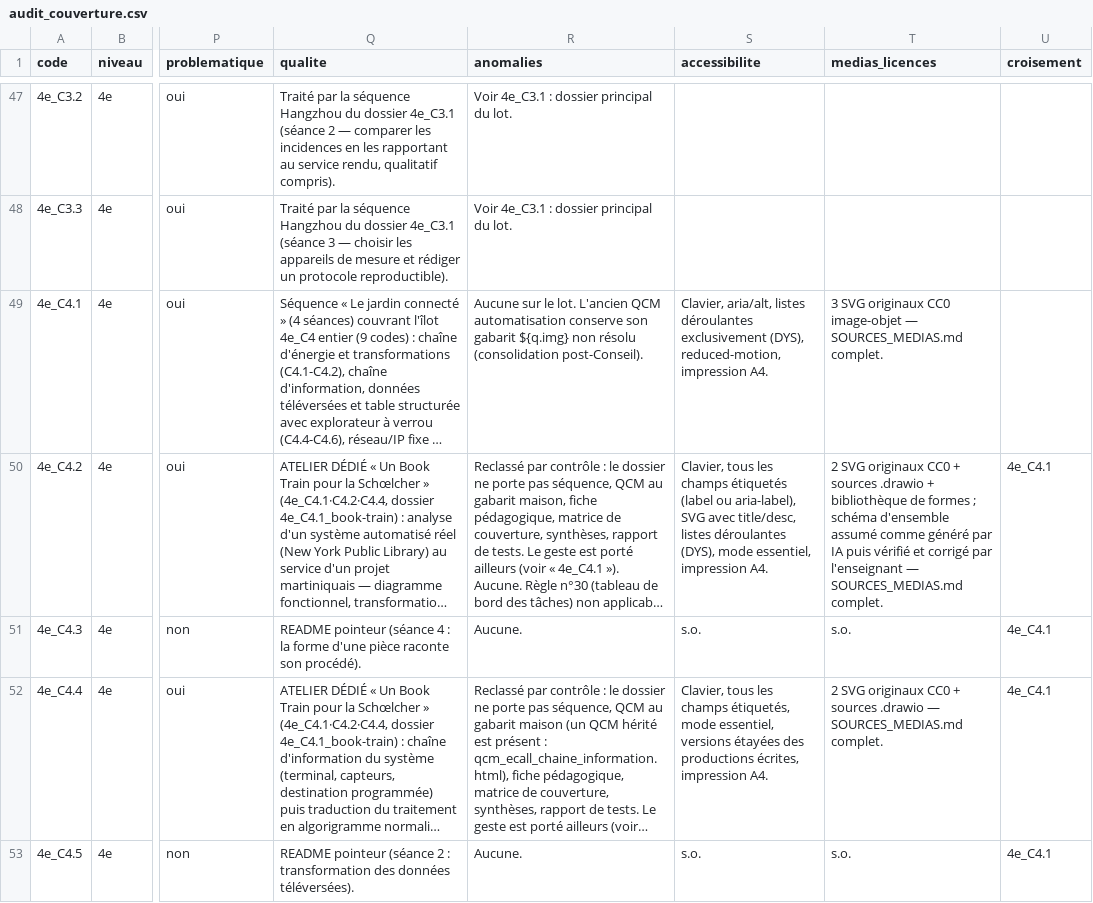
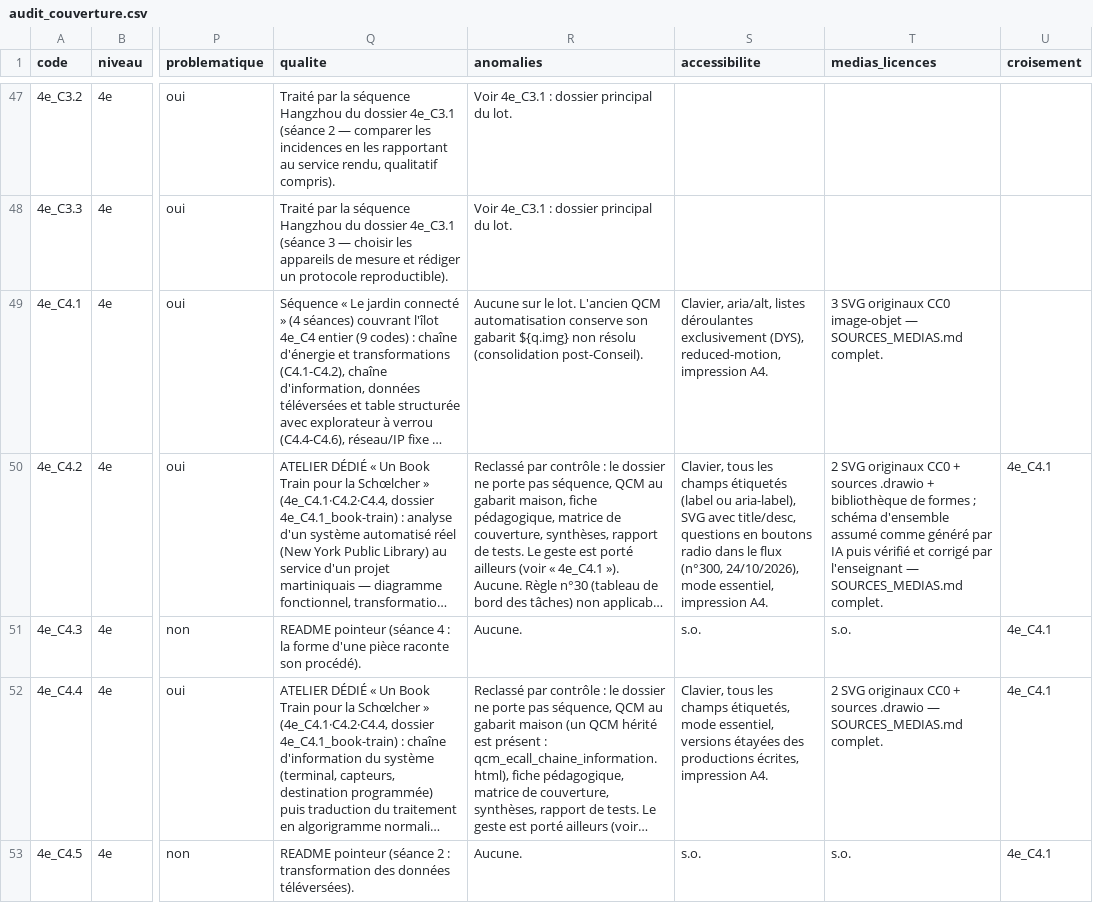
Before and after one commit to PLL-process/en-ligne-pour-le-cycle-4, a CSV file: audit_couverture.csv, drawn as a sheet; only a part is shown, gaps mark what is left out; long unchanged cells end in …; the diff names each change by its address in the sheet, - before the commit and + after, or states it on an @@ line.

```diff
--- a/audit_couverture.csv
+++ b/audit_couverture.csv
-S50 (accessibilite): …avec title/desc, listes déroulantes (DYS), mode essentiel,…
+S50 (accessibilite): …avec title/desc, questions en boutons radio dans le flux (n°300, 24/10/2026), mode essentiel,…
```
Also changed, not shown: 23 other files.
